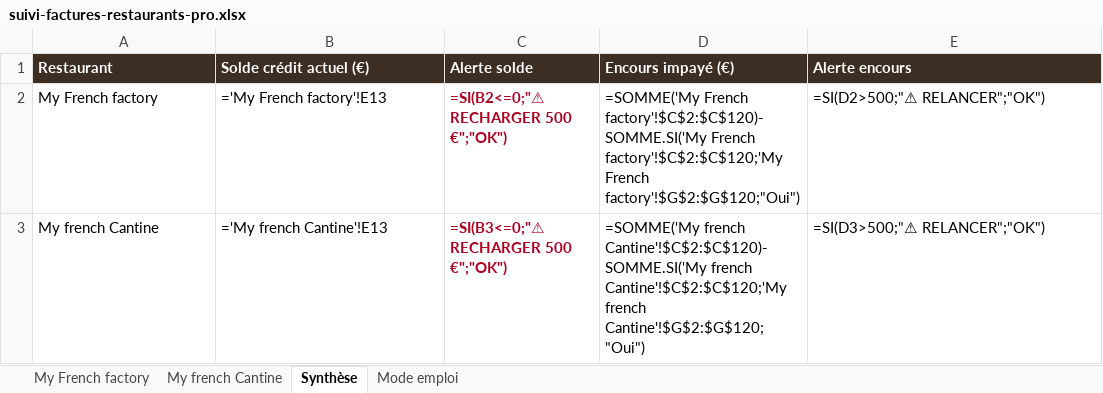
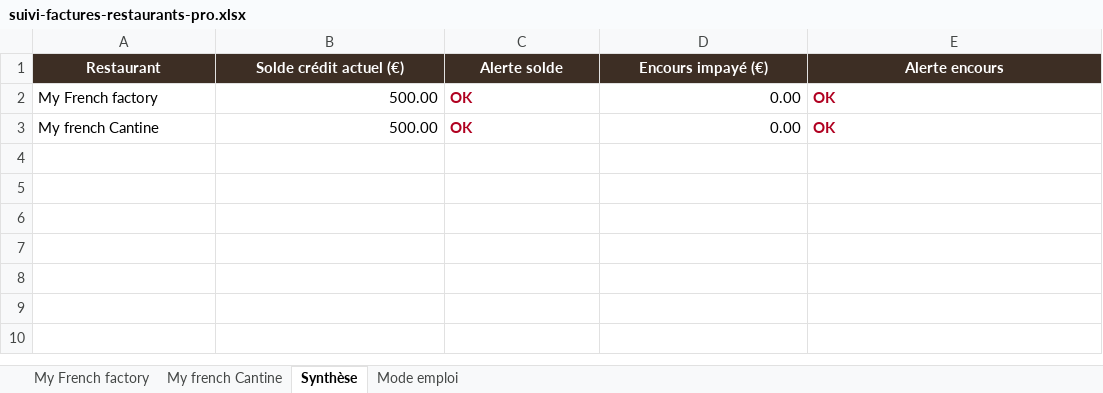
Before and after one commit to cedricrama7513/Tiramii, an Excel workbook: a-telecharger/suivi-factures-restaurants-pro.xlsx, sheet Synthèse, drawn as a sheet; values as stored, in another font and other column widths than the file's, no borders; formulas without a stored value are shown as written; the diff names each change by its address in the sheet, - before the commit and + after, or states it on an @@ line.

```diff
--- a/a-telecharger/suivi-factures-restaurants-pro.xlsx (sheet Synthèse)
+++ b/a-telecharger/suivi-factures-restaurants-pro.xlsx (sheet Synthèse)
-A1:E1 alignment: left
+A1:E1 alignment: center
-B2 (Solde crédit actuel (€)): ='My French factory'!E13
+B2 (Solde crédit actuel (€)): 500.00
-C2 (Alerte solde): =SI(B2<=0;"⚠ RECHARGER 500 €";"OK")
+C2 (Alerte solde): OK
-D2 (Encours impayé (€)): =SOMME('My French factory'!$C$2:$C$120)-SOMME.SI('My French factory'!$C$2:$C$120;'My French factory'!$G$2:$G$120;"Oui")
+D2 (Encours impayé (€)): 0.00
-E2 (Alerte encours): =SI(D2>500;"⚠ RELANCER";"OK")
+E2 (Alerte encours): OK
@@ E2:E3 bold: off → on, text colour: black → #B00020 @@
-B3 (Solde crédit actuel (€)): ='My french Cantine'!E13
+B3 (Solde crédit actuel (€)): 500.00
-C3 (Alerte solde): =SI(B3<=0;"⚠ RECHARGER 500 €";"OK")
+C3 (Alerte solde): OK
-D3 (Encours impayé (€)): =SOMME('My french Cantine'!$C$2:$C$120)-SOMME.SI('My french Cantine'!$C$2:$C$120;'My french Cantine'!$G$2:$G$120;"Oui")
+D3 (Encours impayé (€)): 0.00
-E3 (Alerte encours): =SI(D3>500;"⚠ RELANCER";"OK")
+E3 (Alerte encours): OK
```
Also changed, not shown: sheet My french Cantine, sheet My French factory, sheet Mode emploi, outils/suivi-factures-restaurants-pro.xlsx, 4 other files.
